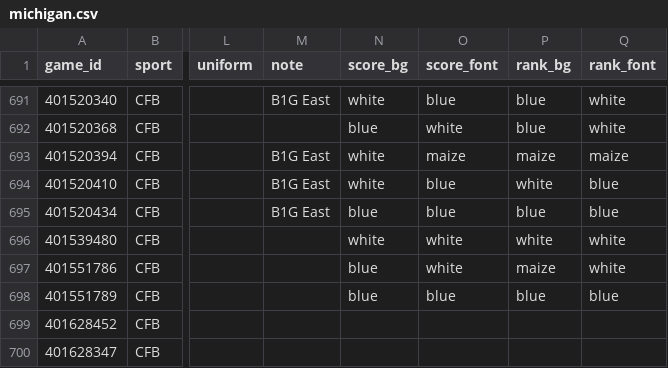
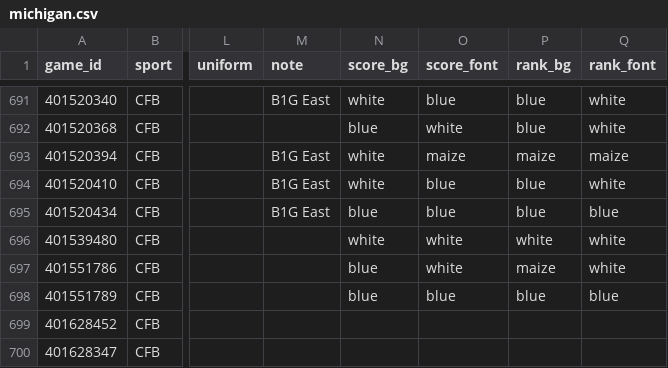
Before and after one commit to kyeill/games-history, a CSV file: michigan.csv, drawn as a sheet; only a part is shown, gaps mark what is left out; the diff names each change by its address in the sheet, - before the commit and + after, or states it on an @@ line.

```diff
--- a/michigan.csv
+++ b/michigan.csv
-P694 (rank_bg): white
+P694 (rank_bg): blue
-Q694 (rank_font): blue
+Q694 (rank_font): white
```
Also changed, not shown: 7 other files.
